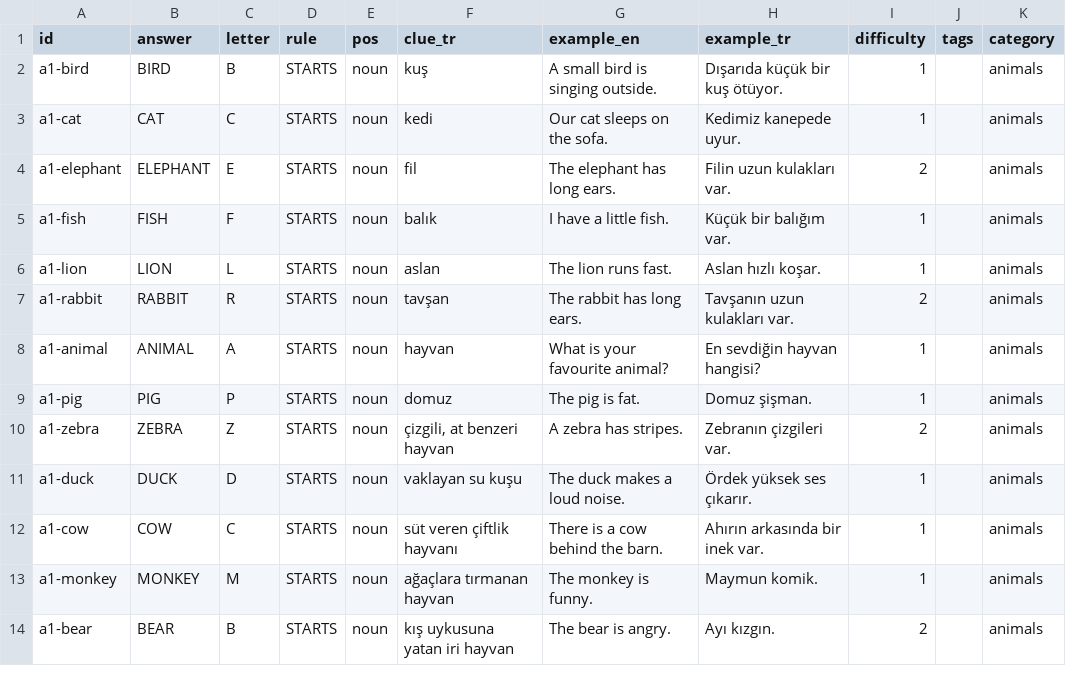
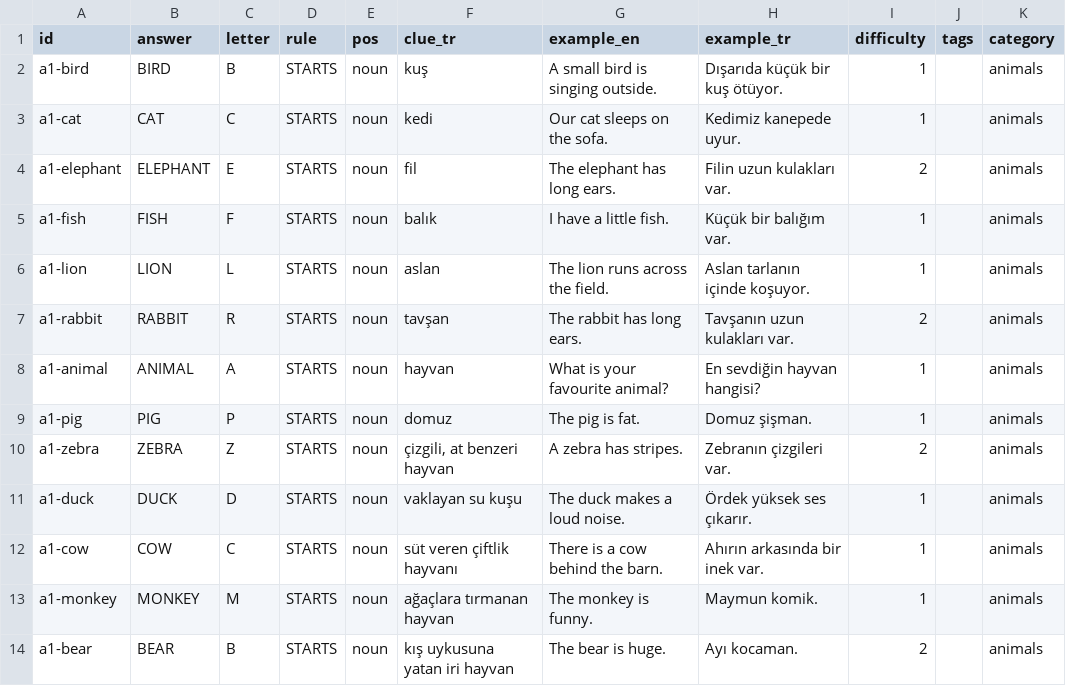
Before and after one commit to talhabayhn/lexi, a CSV file: content/cards/A1/animals.csv, drawn as a sheet.

```diff
--- a/content/cards/A1/animals.csv
+++ b/content/cards/A1/animals.csv
@@ -5,3 +5,3 @@ a1-elephant,ELEPHANT,E,STARTS,noun,fil,The elephant has long ears.,Filin uzun ku
 a1-fish,FISH,F,STARTS,noun,balık,I have a little fish.,Küçük bir balığım var.,1,,animals
-a1-lion,LION,L,STARTS,noun,aslan,The lion runs fast.,Aslan hızlı koşar.,1,,animals
+a1-lion,LION,L,STARTS,noun,aslan,The lion runs across the field.,Aslan tarlanın içinde koşuyor.,1,,animals
 a1-rabbit,RABBIT,R,STARTS,noun,tavşan,The rabbit has long ears.,Tavşanın uzun kulakları var.,2,,animals
@@ -13,2 +13,2 @@ a1-cow,COW,C,STARTS,noun,süt veren çiftlik hayvanı,There is a cow behind the
 a1-monkey,MONKEY,M,STARTS,noun,ağaçlara tırmanan hayvan,The monkey is funny.,Maymun komik.,1,,animals
-a1-bear,BEAR,B,STARTS,noun,kış uykusuna yatan iri hayvan,The bear is angry.,Ayı kızgın.,2,,animals
+a1-bear,BEAR,B,STARTS,noun,kış uykusuna yatan iri hayvan,The bear is huge.,Ayı kocaman.,2,,animals
```
Also changed, not shown: content/cards/A1/body-health.csv, content/cards/A1/city-transport.csv, 11 other files.
